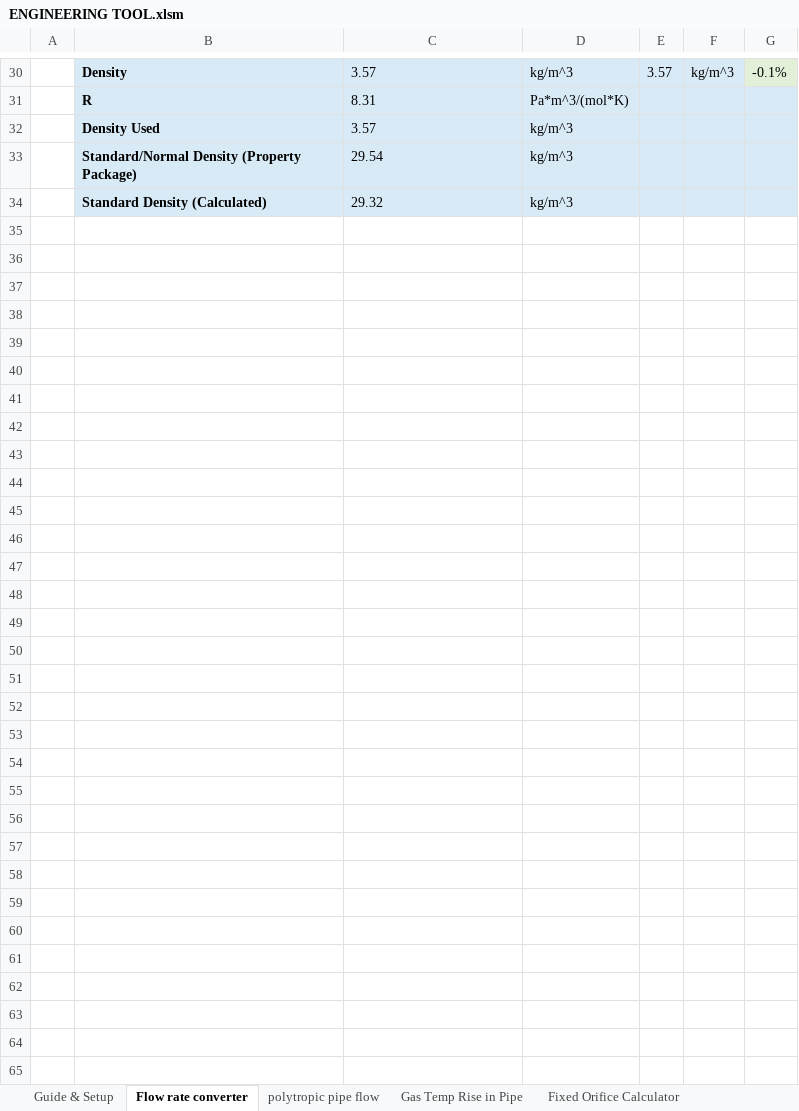
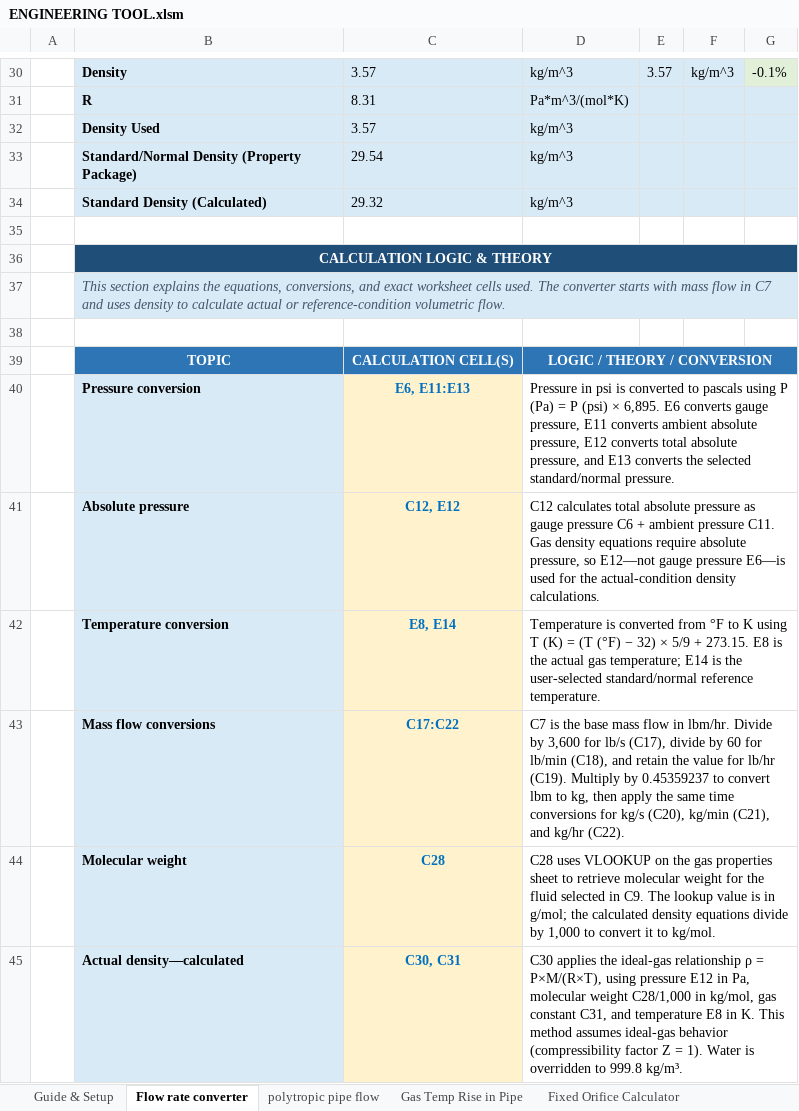
Before and after one commit to rehmer/engineering-tool, an Excel workbook: workbook/ENGINEERING TOOL.xlsm, sheet Flow rate converter, drawn as a sheet; only a part is shown, gaps mark what is left out; values as stored, in another font and other column widths than the file's, no borders; the diff covers the shown part only; the diff names each change by its address in the sheet, - before the commit and + after, or states it on an @@ line.

```diff
--- a/workbook/ENGINEERING TOOL.xlsm (sheet Flow rate converter)
+++ b/workbook/ENGINEERING TOOL.xlsm (sheet Flow rate converter)
+row 35: (empty)
+row 36:  | CALCULATION LOGIC & THEORY
+row 37:  | This section explains the equations, conversions, and exact worksheet cells used. The converter starts with mass flow in C7 and uses density to calculate actual or reference-condition volumetric flow.
+row 38: (empty)
+row 39:  | TOPIC | CALCULATION CELL(S) | LOGIC / THEORY / CONVERSION
+row 40:  | Pressure conversion | E6, E11:E13 | Pressure in psi is converted to pascals using P (Pa) = P (psi) × 6,895. E6 converts gauge pressure, E11 converts ambient absolute pressure, E12 converts total absolute pressure, and E13 converts the selected standard/normal pressure.
+row 41:  | Absolute pressure | C12, E12 | C12 calculates total absolute pressure as gauge pressure C6 + ambient pressure C11. Gas density equations require absolute pressure, so E12—not gauge pressure E6—is used for the actual-condition density calculations.
+row 42:  | Temperature conversion | E8, E14 | Temperature is converted from °F to K using T (K) = (T (°F) − 32) × 5/9 + 273.15. E8 is the actual gas temperature; E14 is the user-selected standard/normal reference temperature.
+row 43:  | Mass flow conversions | C17:C22 | C7 is the base mass flow in lbm/hr. Divide by 3,600 for lb/s (C17), divide by 60 for lb/min (C18), and retain the value for lb/hr (C19). Multiply by 0.45359237 to convert lbm to kg, then apply the same time conversions for kg/s (C20), kg/min (C21), and kg/hr (C22).
+row 44:  | Molecular weight | C28 | C28 uses VLOOKUP on the gas properties sheet to retrieve molecular weight for the fluid selected in C9. The lookup value is in g/mol; the calculated density equations divide by 1,000 to convert it to kg/mol.
+row 45:  | Actual density—calculated | C30, C31 | C30 applies the ideal-gas relationship ρ = P×M/(R×T), using pressure E12 in Pa, molecular weight C28/1,000 in kg/mol, gas constant C31, and temperature E8 in K. This method assumes ideal-gas behavior (compressibility factor Z = 1). Water is overridden to 999.8 kg/m³.
```
Also changed, not shown: 11 added rows elsewhere in this sheet, sheet Gas Temp Rise in Pipe, sheet polytropic pipe flow, sheet Roark Beam Table 8.1, sheet Cv flow rate calculator, sheet Relief Valve Calculator, sheet Fixed Orifice Calculator, 2 more sheets, hidden cells, charts or pictures.
